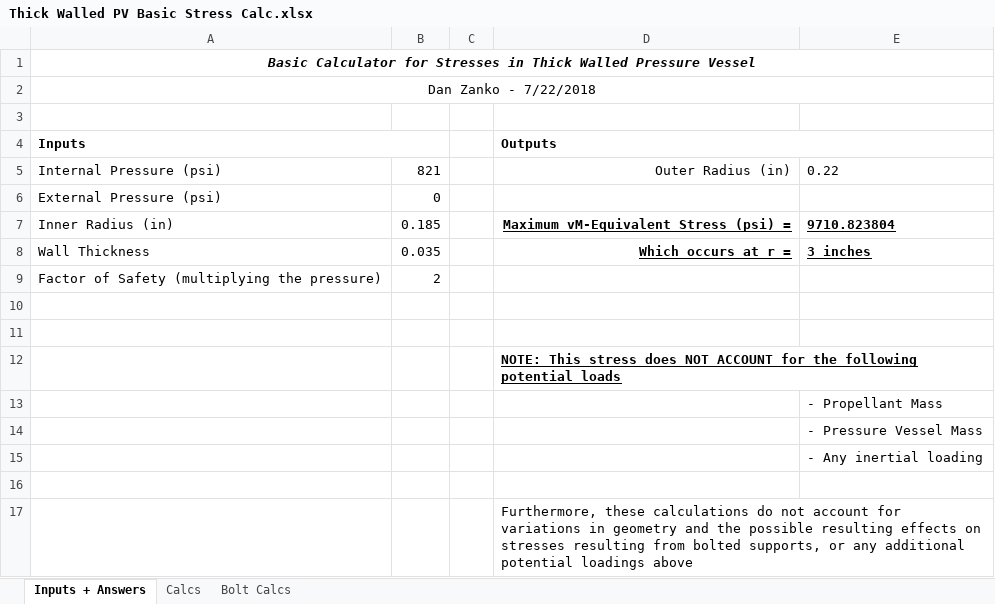
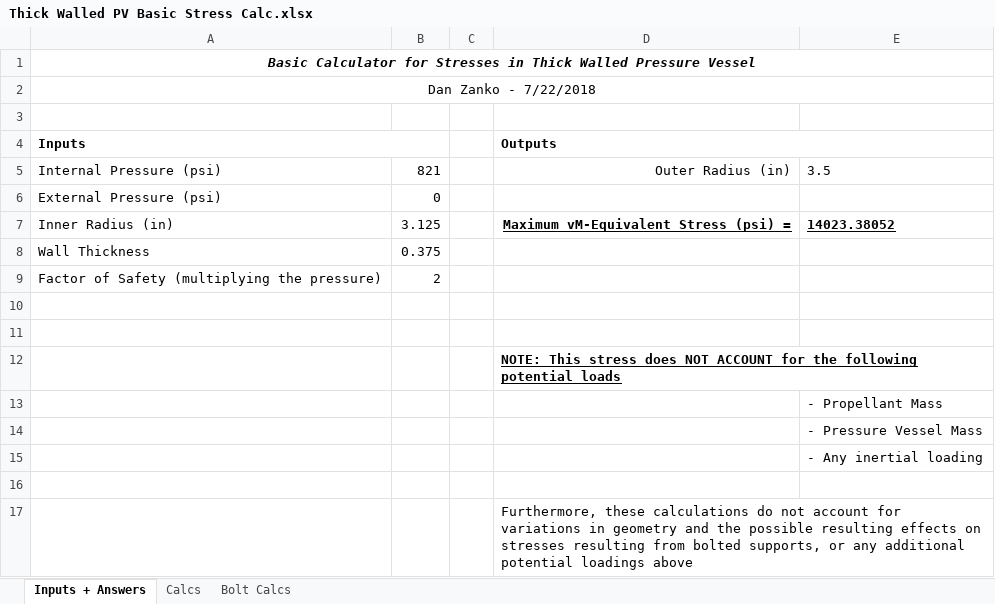
Before and after one commit to AstroJays-Hopkins/Propulsion, an Excel workbook: Thick Walled PV Basic Stress Calc.xlsx, sheet Inputs + Answers, drawn as a sheet; values as stored, in another font and other column widths than the file's, no borders; charts and pictures not drawn; removed rows and columns are numbered as before the commit, all else as after; the diff names each change by its address in the sheet, - before the commit and + after, or states it on an @@ line.

```diff
--- a/Thick Walled PV Basic Stress Calc.xlsx (sheet Inputs + Answers)
+++ b/Thick Walled PV Basic Stress Calc.xlsx (sheet Inputs + Answers)
-E5: 0.22
+E5: 3.5
-B7: 0.185
+B7: 3.125
-E7: 9710.823804
+E7: 14023.38052
-row 8: Wall Thickness | 0.035 |  | Which occurs at r = | 3 inches
+row 8: Wall Thickness | 0.375
```
Also changed, not shown: sheet Calcs, sheet Bolt Calcs, charts or pictures.
